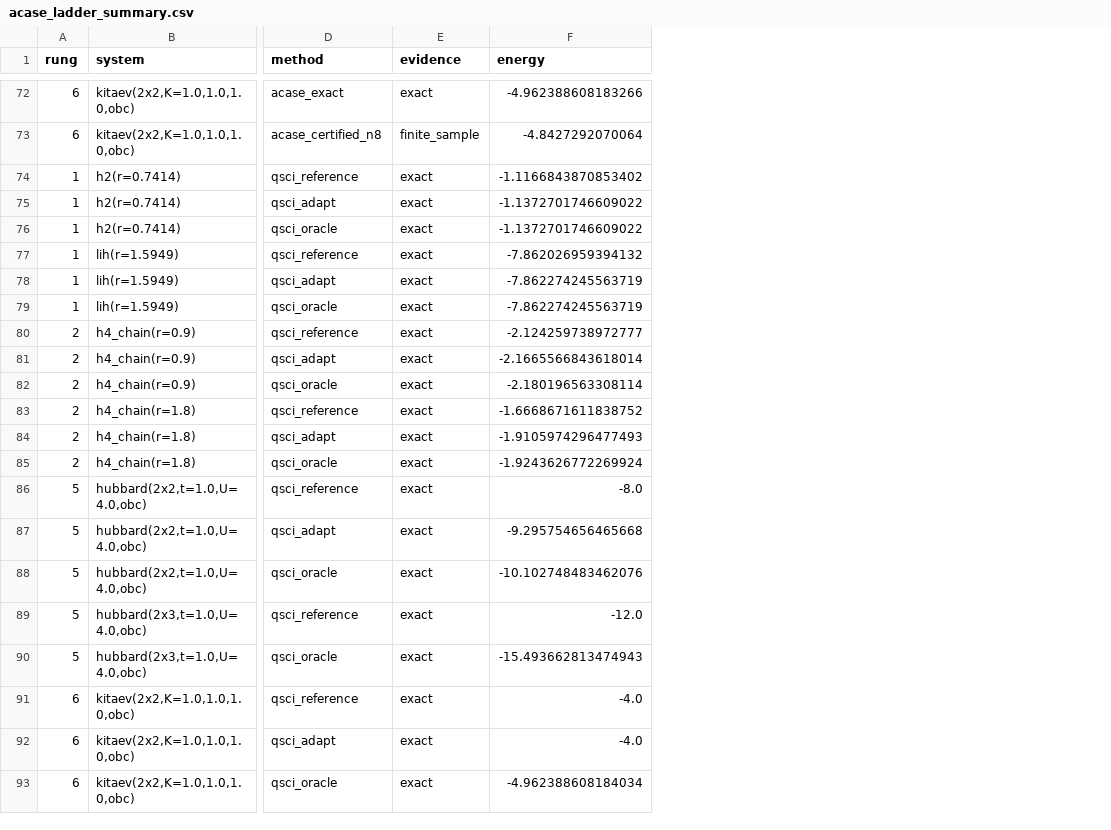
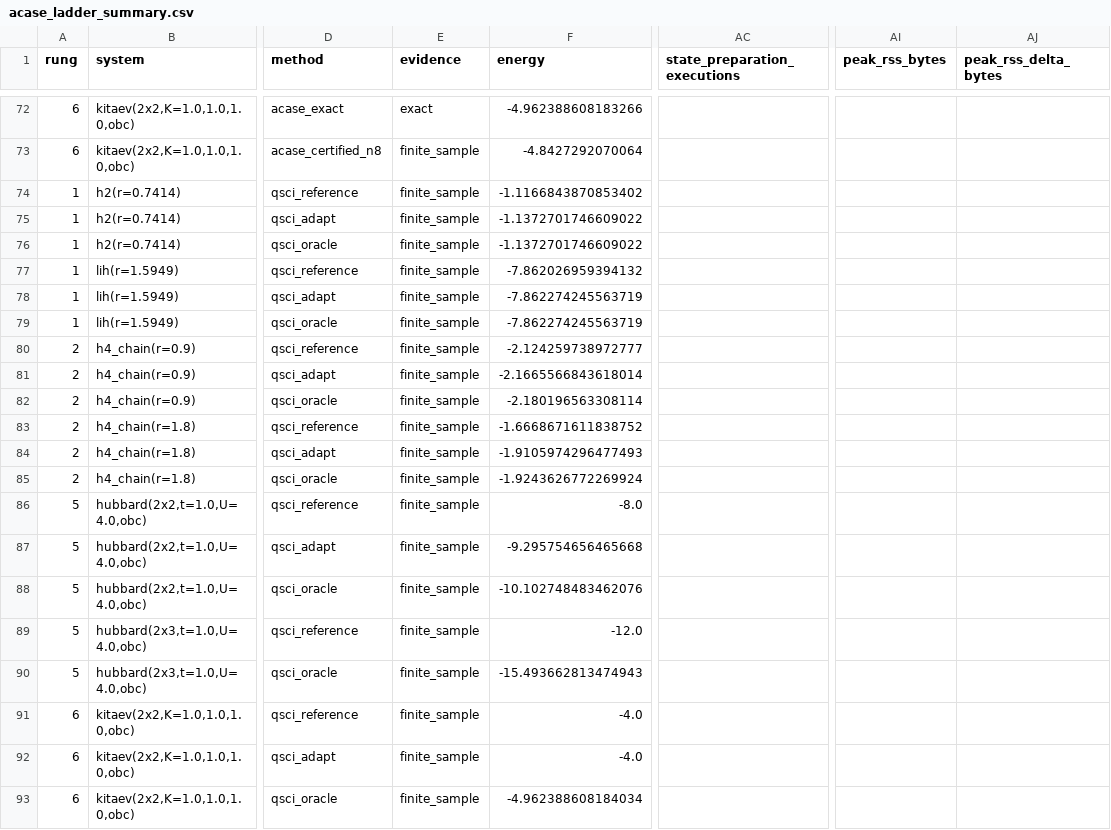
Before and after one commit to gutama/clifford_qc, a CSV file: benchmarks/reference_results/acase_ladder_summary.csv, drawn as a sheet; only a part is shown, gaps mark what is left out; the diff names each change by its address in the sheet, - before the commit and + after, or states it on an @@ line.

Commit message:
docs(bench): regenerate corrected ladder csv

```diff
--- a/benchmarks/reference_results/acase_ladder_summary.csv
+++ b/benchmarks/reference_results/acase_ladder_summary.csv
+column AC (state_preparation_executions), empty
+column AI (peak_rss_bytes), empty
+column AJ (peak_rss_delta_bytes), empty
-E74:E93 (evidence): exact
+E74:E93 (evidence): finite_sample
```
